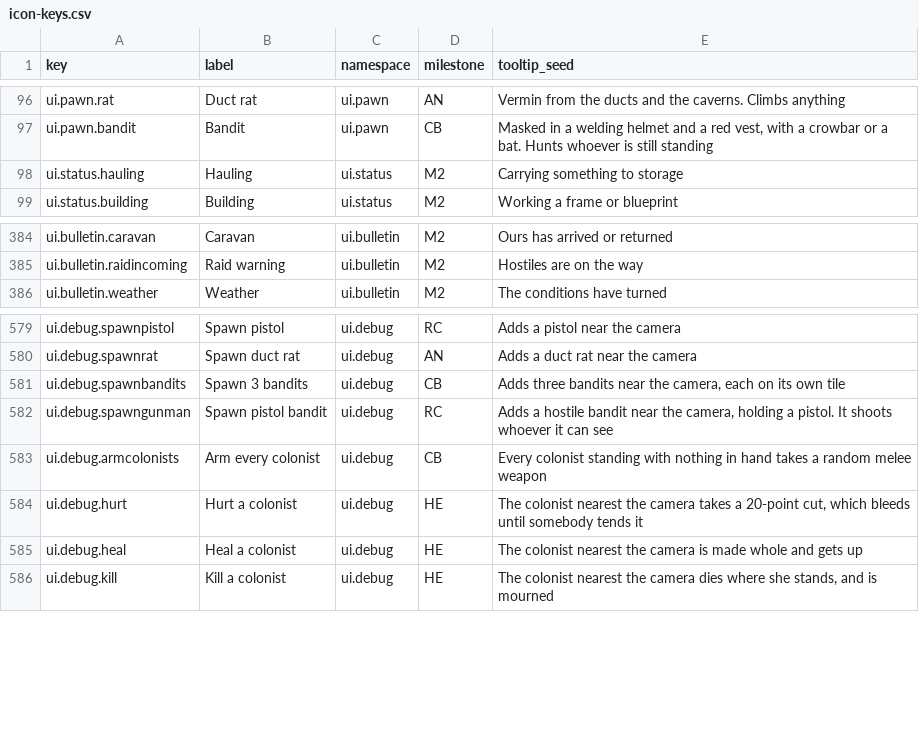
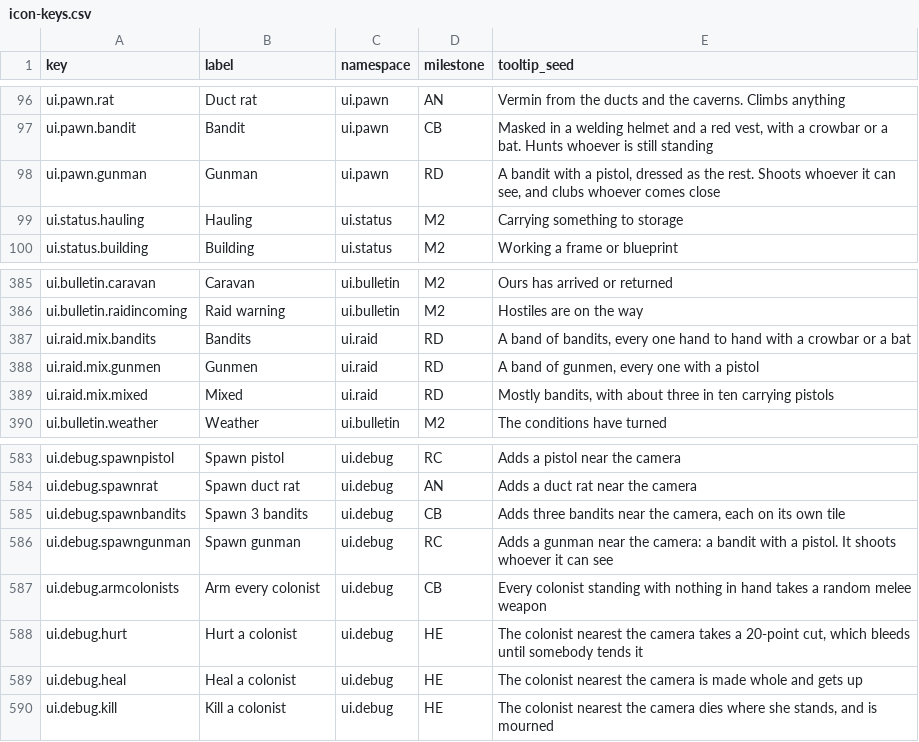
Before and after one commit to 1mitten/odyssey, a CSV file: docs/design/icon-keys.csv, drawn as a sheet; only a part is shown, gaps mark what is left out.

```diff
--- a/docs/design/icon-keys.csv
+++ b/docs/design/icon-keys.csv
@@ -97,2 +97,3 @@ ui.pawn.rat,Duct rat,ui.pawn,AN,"Vermin from the ducts and the caverns. Climbs a
 ui.pawn.bandit,Bandit,ui.pawn,CB,"Masked in a welding helmet and a red vest, with a crowbar or a bat. Hunts whoever is still standing"
+ui.pawn.gunman,Gunman,ui.pawn,RD,"A bandit with a pistol, dressed as the rest. Shoots whoever it can see, and clubs whoever comes close"
 ui.status.hauling,Hauling,ui.status,M2,Carrying something to storage
@@ -385,2 +386,5 @@ ui.bulletin.caravan,Caravan,ui.bulletin,M2,Ours has arrived or returned
 ui.bulletin.raidincoming,Raid warning,ui.bulletin,M2,Hostiles are on the way
+ui.raid.mix.bandits,Bandits,ui.raid,RD,"A band of bandits, every one hand to hand with a crowbar or a bat"
+ui.raid.mix.gunmen,Gunmen,ui.raid,RD,"A band of gunmen, every one with a pistol"
+ui.raid.mix.mixed,Mixed,ui.raid,RD,"Mostly bandits, with about three in ten carrying pistols"
 ui.bulletin.weather,Weather,ui.bulletin,M2,The conditions have turned
@@ -581,3 +585,3 @@ ui.debug.spawnrat,Spawn duct rat,ui.debug,AN,"Adds a duct rat near the camera"
 ui.debug.spawnbandits,Spawn 3 bandits,ui.debug,CB,"Adds three bandits near the camera, each on its own tile"
-ui.debug.spawngunman,Spawn pistol bandit,ui.debug,RC,"Adds a hostile bandit near the camera, holding a pistol. It shoots whoever it can see"
+ui.debug.spawngunman,Spawn gunman,ui.debug,RC,"Adds a gunman near the camera: a bandit with a pistol. It shoots whoever it can see"
 ui.debug.armcolonists,Arm every colonist,ui.debug,CB,"Every colonist standing with nothing in hand takes a random melee weapon"
```
Also changed, not shown: 23 other files.
